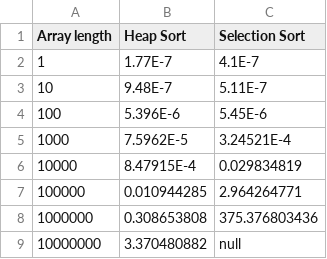
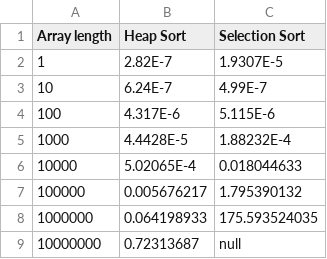
Before and after one commit to BeliaevAndrey/OtusHomeworks, a CSV file: HomeWork007/TestResults/SimpleTestsReversed.csv, drawn as a sheet.

```diff
--- a/HomeWork007/TestResults/SimpleTestsReversed.csv
+++ b/HomeWork007/TestResults/SimpleTestsReversed.csv
@@ -1,9 +1,9 @@
 Array length,Heap Sort,Selection Sort
-1,1.77E-7,4.1E-7
-10,9.48E-7,5.11E-7
-100,5.396E-6,5.45E-6
-1000,7.5962E-5,3.24521E-4
-10000,8.47915E-4,0.029834819
-100000,0.010944285,2.964264771
-1000000,0.308653808,375.376803436
-10000000,3.370480882,null
+1,2.82E-7,1.9307E-5
+10,6.24E-7,4.99E-7
+100,4.317E-6,5.115E-6
+1000,4.4428E-5,1.88232E-4
+10000,5.02065E-4,0.018044633
+100000,0.005676217,1.795390132
+1000000,0.064198933,175.593524035
+10000000,0.72313687,null
```
Also changed, not shown: HomeWork006/TestResults/SimpleTestsRandom.csv, HomeWork006/TestResults/SimpleTestsReversed.csv, 18 other files.
